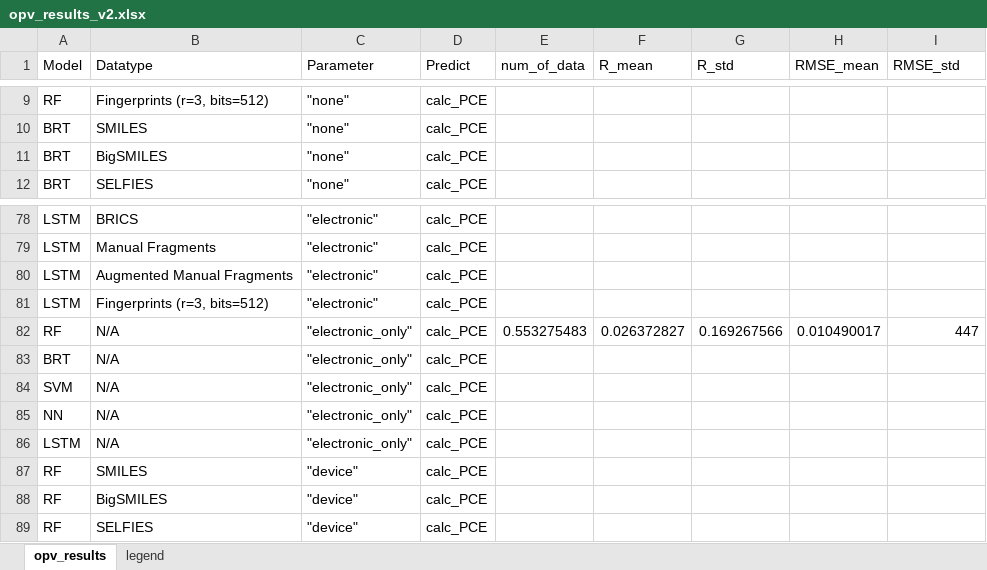
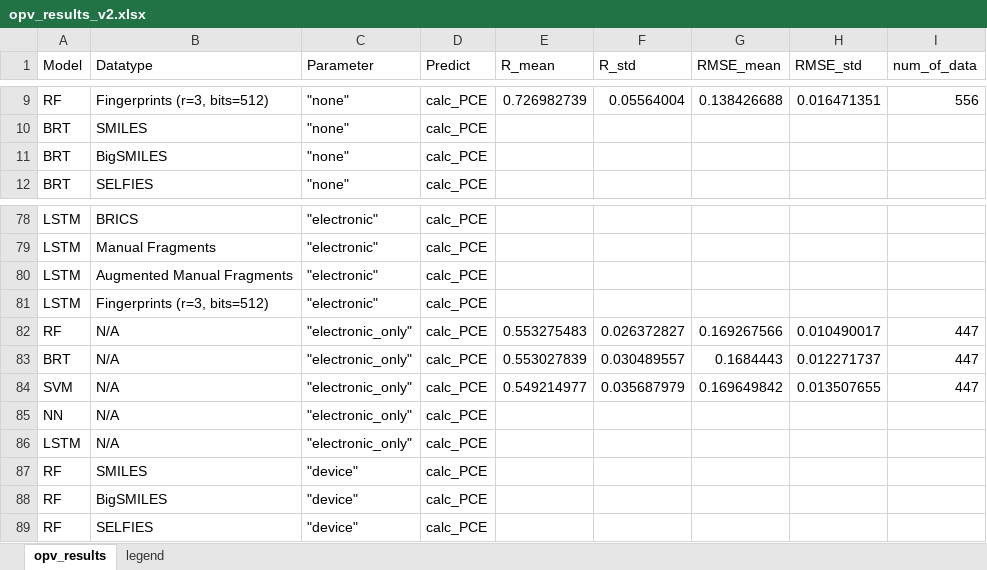
Before and after one commit to aspuru-guzik-group/Beyond-Molecular-Structure-ML-for-OPV-Materials-Devices, an Excel workbook: opv_results_v2.xlsx, sheet opv_results, drawn as a sheet; only a part is shown, gaps mark what is left out; values as stored, in another font and other column widths than the file's, no borders; the diff covers the shown part only; the diff names each change by its address in the sheet, - before the commit and + after, or states it on an @@ line.

```diff
--- a/opv_results_v2.xlsx (sheet opv_results)
+++ b/opv_results_v2.xlsx (sheet opv_results)
-E1: num_of_data
+E1: R_mean
-F1: R_mean
+F1: R_std
-G1: R_std
+G1: RMSE_mean
-H1: RMSE_mean
+H1: RMSE_std
-I1: RMSE_std
+I1: num_of_data
-E9 (R_mean): (empty)
+E9 (R_mean): 0.726982739
-F9 (R_std): (empty)
+F9 (R_std): 0.05564004
-G9 (RMSE_mean): (empty)
+G9 (RMSE_mean): 0.138426688
-H9 (RMSE_std): (empty)
+H9 (RMSE_std): 0.016471351
-I9 (num_of_data): (empty)
+I9 (num_of_data): 556
-E83 (R_mean): (empty)
+E83 (R_mean): 0.553027839
-F83 (R_std): (empty)
+F83 (R_std): 0.030489557
-G83 (RMSE_mean): (empty)
+G83 (RMSE_mean): 0.1684443
-H83 (RMSE_std): (empty)
+H83 (RMSE_std): 0.012271737
-I83:I84 (num_of_data): (empty)
+I83:I84 (num_of_data): 447
-E84 (R_mean): (empty)
+E84 (R_mean): 0.549214977
-F84 (R_std): (empty)
+F84 (R_std): 0.035687979
-G84 (RMSE_mean): (empty)
+G84 (RMSE_mean): 0.169649842
-H84 (RMSE_std): (empty)
+H84 (RMSE_std): 0.013507655
```
Also changed, not shown: 35 edited cells elsewhere in this sheet, 11 other files.
